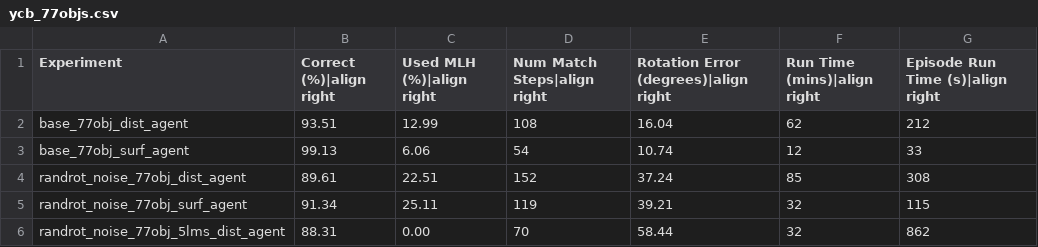
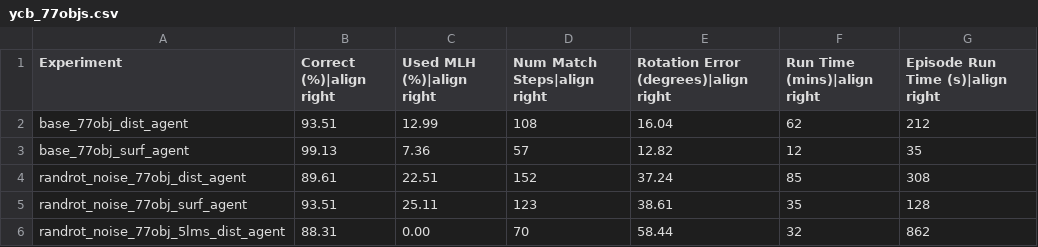
Before and after one commit to vkakerbeck/tbp.monty, a CSV file: benchmarks/results/ycb_77objs.csv, drawn as a sheet.

```diff
--- a/benchmarks/results/ycb_77objs.csv
+++ b/benchmarks/results/ycb_77objs.csv
@@ -2,5 +2,5 @@ Experiment,Correct (%)|align right,Used MLH (%)|align right,Num Match Steps|alig
 base_77obj_dist_agent,93.51,12.99,108,16.04,62,212
-base_77obj_surf_agent,99.13,6.06,54,10.74,12,33
+base_77obj_surf_agent,99.13,7.36,57,12.82,12,35
 randrot_noise_77obj_dist_agent,89.61,22.51,152,37.24,85,308
-randrot_noise_77obj_surf_agent,91.34,25.11,119,39.21,32,115
+randrot_noise_77obj_surf_agent,93.51,25.11,123,38.61,35,128
 randrot_noise_77obj_5lms_dist_agent,88.31,0.00,70,58.44,32,862
```
Also changed, not shown: benchmarks/results/ycb_10objs.csv, benchmarks/results/ycb_unsupervised.csv, 4 other files.
